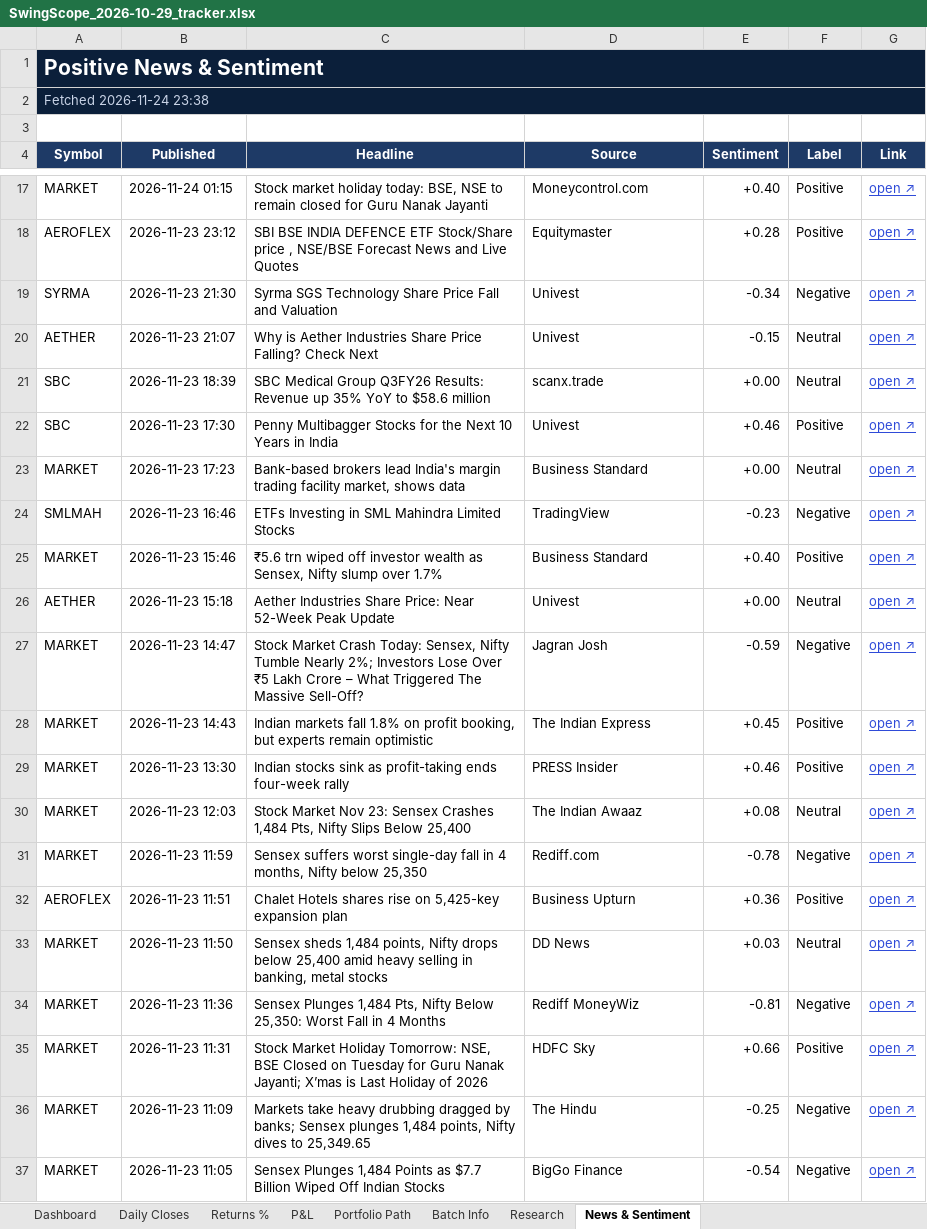
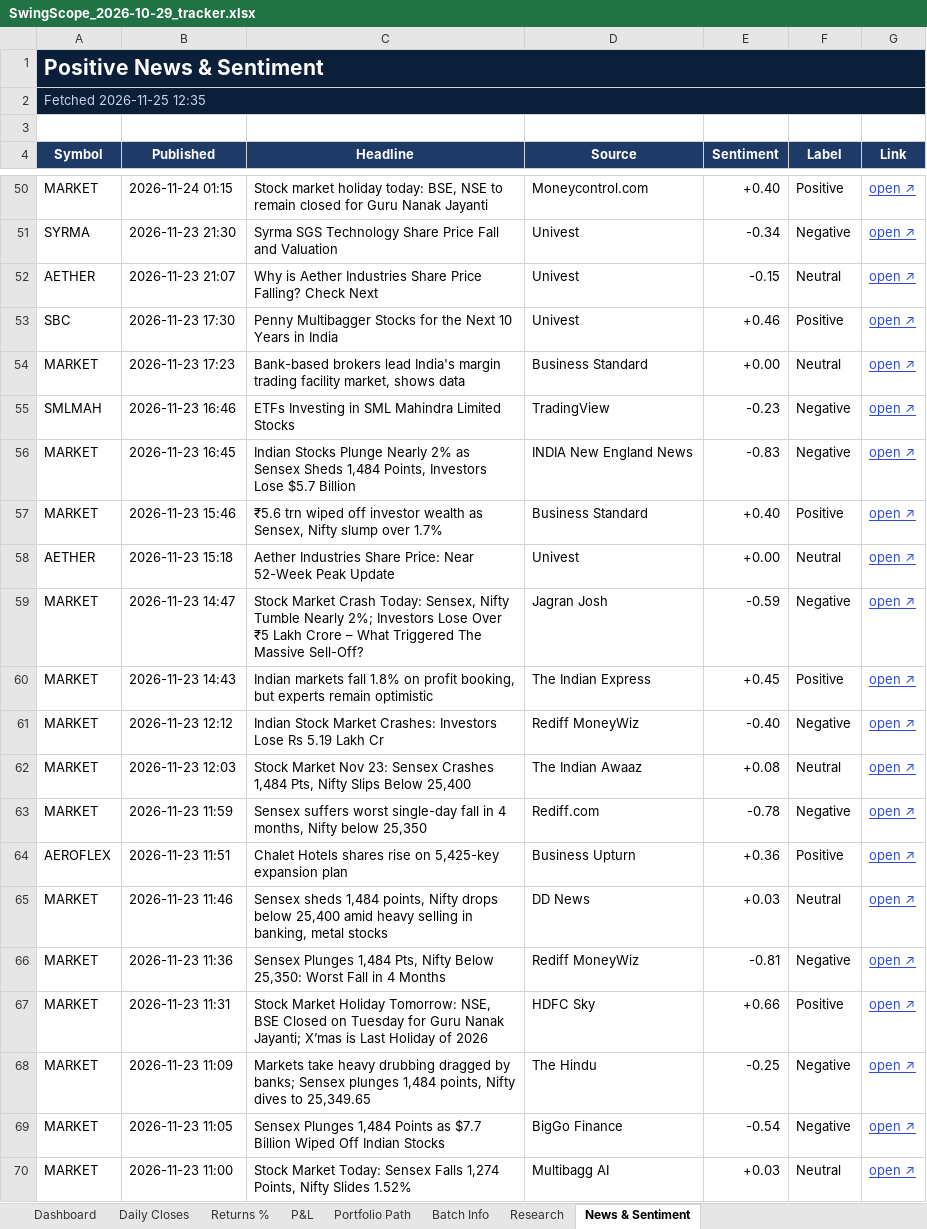
Before and after one commit to compukidsdgp-creator/Swing-Card, an Excel workbook: data/batches/2026-10-29/SwingScope_2026-10-29_tracker.xlsx, sheet News & Sentiment, drawn as a sheet; only a part is shown, gaps mark what is left out; the shorter side is filled out with more unchanged rows; values as stored, in another font and other column widths than the file's, no borders; conditional formats not drawn; removed rows and columns are numbered as before the commit, all else as after; the diff covers the shown part only; the diff names each change by its address in the sheet, - before the commit and + after, or states it on an @@ line.

```diff
--- a/data/batches/2026-10-29/SwingScope_2026-10-29_tracker.xlsx (sheet News & Sentiment)
+++ b/data/batches/2026-10-29/SwingScope_2026-10-29_tracker.xlsx (sheet News & Sentiment)
-A2 (Symbol): Fetched 2026-11-24 23:38
+A2 (Symbol): Fetched 2026-11-25 12:35
-row 18: AEROFLEX | 2026-11-23 23:12 | SBI BSE INDIA DEFENCE ETF Stock/Share price , NSE/BSE Forecast News and Live Quotes | Equitymaster | +0.28 | Positive | open ↗
-row 21: SBC | 2026-11-23 18:39 | SBC Medical Group Q3FY26 Results: Revenue up 35% YoY to $58.6 million | scanx.trade | +0.00 | Neutral | open ↗
+row 56: MARKET | 2026-11-23 16:45 | Indian Stocks Plunge Nearly 2% as Sensex Sheds 1,484 Points, Investors Lose $5.7 Billion | INDIA New England News | -0.83 | Negative | open ↗
-row 29: MARKET | 2026-11-23 13:30 | Indian stocks sink as profit-taking ends four-week rally | PRESS Insider | +0.46 | Positive | open ↗
+row 61: MARKET | 2026-11-23 12:12 | Indian Stock Market Crashes: Investors Lose Rs 5.19 Lakh Cr | Rediff MoneyWiz | -0.40 | Negative | open ↗
-B65 (Published): 2026-11-23 11:50
+B65 (Published): 2026-11-23 11:46
```
Also changed, not shown: 46 added rows, 50 removed rows and 13 edited cells elsewhere in this sheet, sheet Dashboard, sheet Research, sheet Daily Closes, sheet Portfolio Path, sheet P&L, sheet Returns %, charts or pictures, 3 other files.
